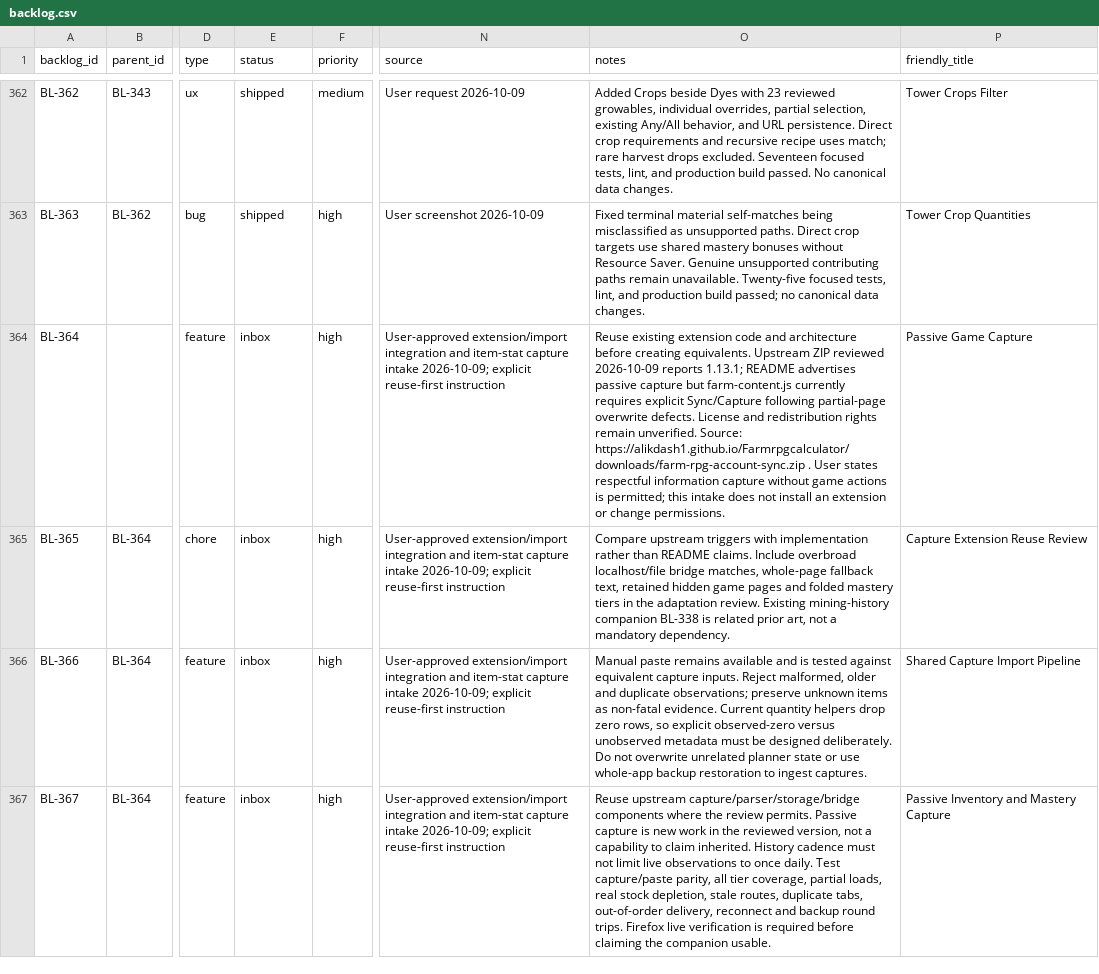
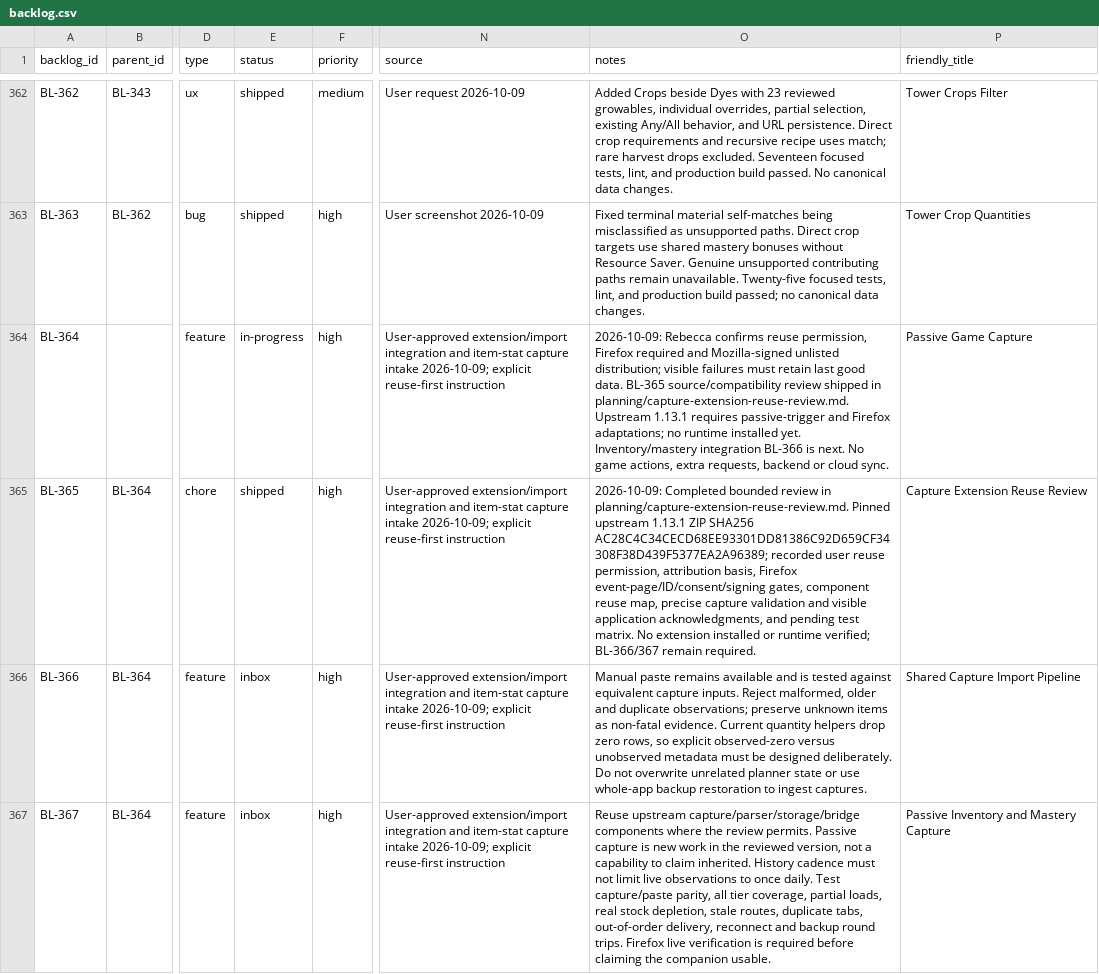
Before and after one commit to missvin/farmrpg-tools, a CSV file: planning/backlog.csv, drawn as a sheet; only a part is shown, gaps mark what is left out; the diff names each change by its address in the sheet, - before the commit and + after, or states it on an @@ line.

Commit message:
chore(planning): complete Firefox capture reuse review

```diff
--- a/planning/backlog.csv
+++ b/planning/backlog.csv
-E364 (status): inbox
+E364 (status): in-progress
-O364 (notes): Reuse existing extension code and architecture before creating equivalents. Upstream ZIP reviewed 2026-10-09 reports 1.13.1; README advertises passive capture but farm-content.js currently requires explicit Sync/Capture following partial-page overwrite defects. License and redistribution rights remain unverified. Source: https://alikdash1.github.io/Farmrpgcalculator/downloads/farm-rpg-account-sync.zip . User states respectful information capture without game actions is permitted; this intake does not install an extension or change permissions.
+O364 (notes): 2026-10-09: Rebecca confirms reuse permission, Firefox required and Mozilla-signed unlisted distribution; visible failures must retain last good data. BL-365 source/compatibility review shipped in planning/capture-extension-reuse-review.md. Upstream 1.13.1 requires passive-trigger and Firefox adaptations; no runtime installed yet. Inventory/mastery integration BL-366 is next. No game actions, extra requests, backend or cloud sync.
-E365 (status): inbox
+E365 (status): shipped
-O365 (notes): Compare upstream triggers with implementation rather than README claims. Include overbroad localhost/file bridge matches, whole-page fallback text, retained hidden game pages and folded mastery tiers in the adaptation review. Existing mining-history companion BL-338 is related prior art, not a mandatory dependency.
+O365 (notes): 2026-10-09: Completed bounded review in planning/capture-extension-reuse-review.md. Pinned upstream 1.13.1 ZIP SHA256 AC28C4C34CECD68EE93301DD81386C92D659CF34308F38D439F5377EA2A96389; recorded user reuse permission, attribution basis, Firefox event-page/ID/consent/signing gates, component reuse map, precise capture validation and visible application acknowledgments, and pending test matrix. No extension installed or runtime verified; BL-366/367 remain required.
```
Also changed, not shown: 1 other file.
